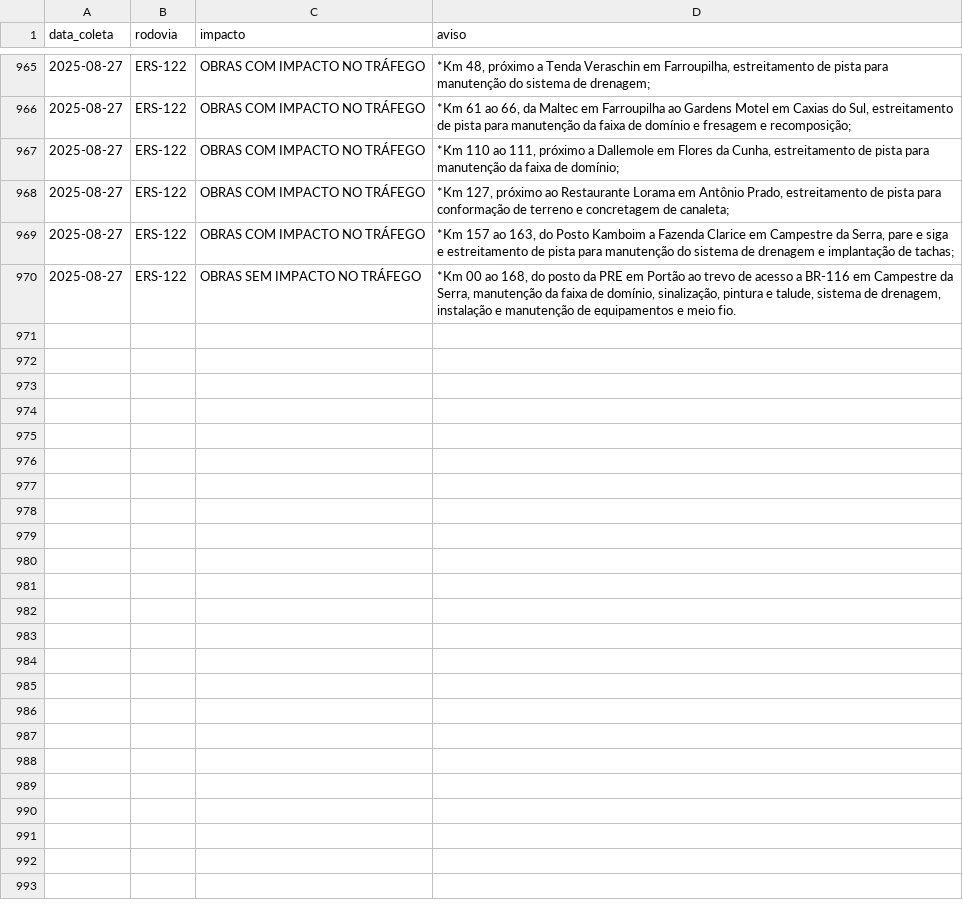
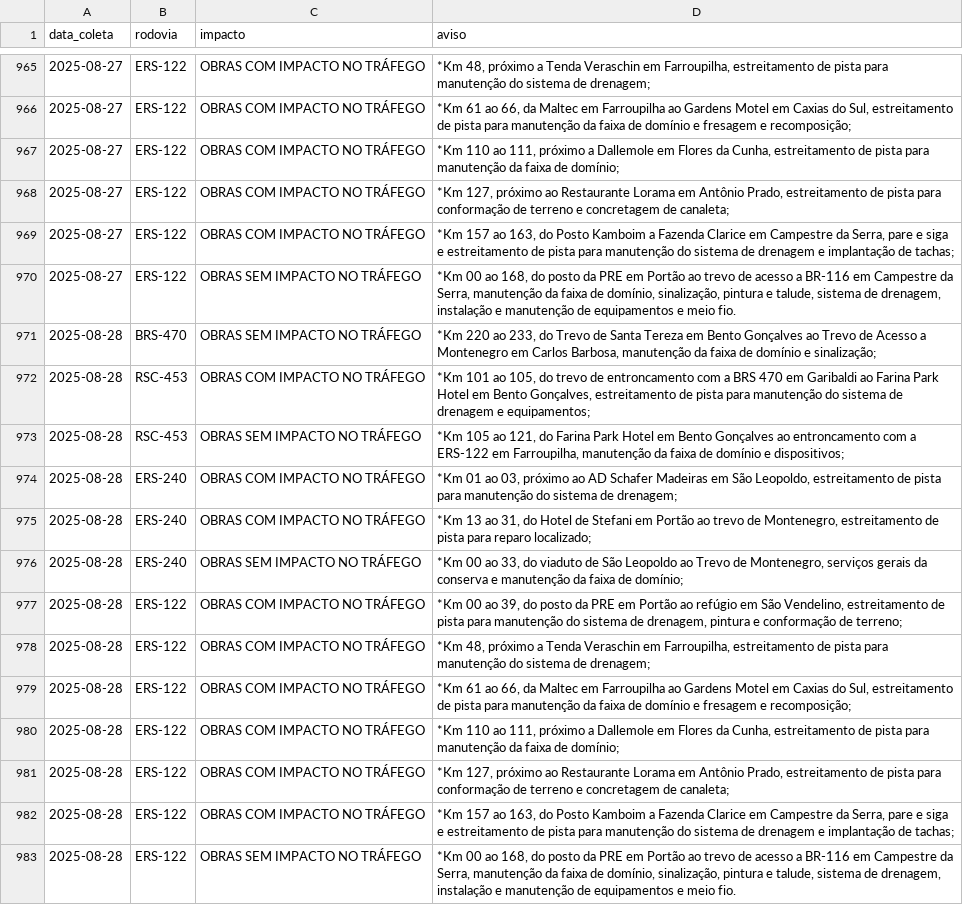
Before and after one commit to gabriel-englert/csg, a CSV file: data/avisos.csv, drawn as a sheet; only a part is shown, gaps mark what is left out; the diff names each change by its address in the sheet, - before the commit and + after, or states it on an @@ line.

```diff
--- a/data/avisos.csv
+++ b/data/avisos.csv
+row 971: 2025-08-28 | BRS-470 | OBRAS SEM IMPACTO NO TRÁFEGO | *Km 220 ao 233, do Trevo de Santa Tereza em Bento Gonçalves ao Trevo de Acesso a Montenegro em Carlos Barbosa, manutenção da faixa de domínio e sinalização;
+row 972: 2025-08-28 | RSC-453 | OBRAS COM IMPACTO NO TRÁFEGO | *Km 101 ao 105, do trevo de entroncamento com a BRS 470 em Garibaldi ao Farina Park Hotel em Bento Gonçalves, estreitamento de pista para manutenção do sistema de drenagem e equipamentos;
+row 973: 2025-08-28 | RSC-453 | OBRAS SEM IMPACTO NO TRÁFEGO | *Km 105 ao 121, do Farina Park Hotel em Bento Gonçalves ao entroncamento com a ERS-122 em Farroupilha, manutenção da faixa de domínio e dispositivos;
+row 974: 2025-08-28 | ERS-240 | OBRAS COM IMPACTO NO TRÁFEGO | *Km 01 ao 03, próximo ao AD Schafer Madeiras em São Leopoldo, estreitamento de pista para manutenção do sistema de drenagem;
+row 975: 2025-08-28 | ERS-240 | OBRAS COM IMPACTO NO TRÁFEGO | *Km 13 ao 31, do Hotel de Stefani em Portão ao trevo de Montenegro, estreitamento de pista para reparo localizado;
+row 976: 2025-08-28 | ERS-240 | OBRAS SEM IMPACTO NO TRÁFEGO | *Km 00 ao 33, do viaduto de São Leopoldo ao Trevo de Montenegro, serviços gerais da conserva e manutenção da faixa de domínio;
+row 977: 2025-08-28 | ERS-122 | OBRAS COM IMPACTO NO TRÁFEGO | *Km 00 ao 39, do posto da PRE em Portão ao refúgio em São Vendelino, estreitamento de pista para manutenção do sistema de drenagem, pintura e conformação de terreno;
+row 978: 2025-08-28 | ERS-122 | OBRAS COM IMPACTO NO TRÁFEGO | *Km 48, próximo a Tenda Veraschin em Farroupilha, estreitamento de pista para manutenção do sistema de drenagem;
+row 979: 2025-08-28 | ERS-122 | OBRAS COM IMPACTO NO TRÁFEGO | *Km 61 ao 66, da Maltec em Farroupilha ao Gardens Motel em Caxias do Sul, estreitamento de pista para manutenção da faixa de domínio e fresagem e recomposição;
+row 980: 2025-08-28 | ERS-122 | OBRAS COM IMPACTO NO TRÁFEGO | *Km 110 ao 111, próximo a Dallemole em Flores da Cunha, estreitamento de pista para manutenção da faixa de domínio;
+row 981: 2025-08-28 | ERS-122 | OBRAS COM IMPACTO NO TRÁFEGO | *Km 127, próximo ao Restaurante Lorama em Antônio Prado, estreitamento de pista para conformação de terreno e concretagem de canaleta;
+row 982: 2025-08-28 | ERS-122 | OBRAS COM IMPACTO NO TRÁFEGO | *Km 157 ao 163, do Posto Kamboim a Fazenda Clarice em Campestre da Serra, pare e siga e estreitamento de pista para manutenção do sistema de drenagem e implantação de tachas;
+row 983: 2025-08-28 | ERS-122 | OBRAS SEM IMPACTO NO TRÁFEGO | *Km 00 ao 168, do posto da PRE em Portão ao trevo de acesso a BR-116 em Campestre da Serra, manutenção da faixa de domínio, sinalização, pintura e talude, sistema de drenagem, instalação e manutenção de equipamentos e meio fio.
```
